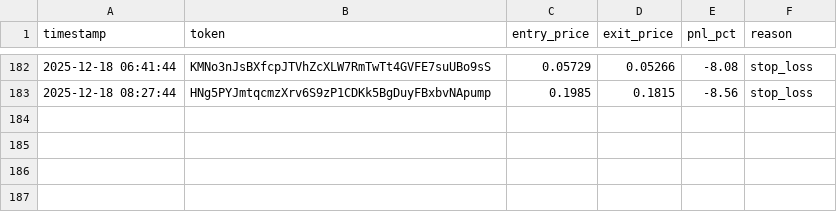
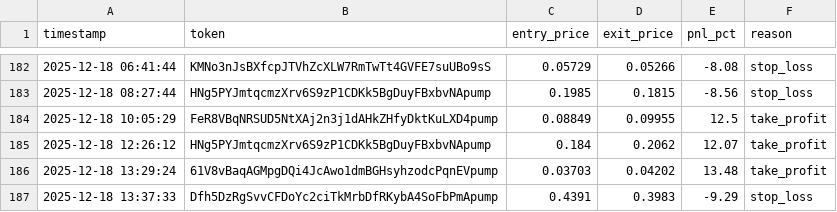
Before and after one commit to mikegianfelice/Hunter, a CSV file: data/trade_log.csv, drawn as a sheet; only a part is shown, gaps mark what is left out; the diff names each change by its address in the sheet, - before the commit and + after, or states it on an @@ line.

Commit message:
📈 Sync performance data for chart generation [2025-12-18 13:38:32]

```diff
--- a/data/trade_log.csv
+++ b/data/trade_log.csv
+row 184: 2025-12-18 10:05:29 | FeR8VBqNRSUD5NtXAj2n3j1dAHkZHfyDktKuLXD4pump | 0.08849 | 0.09955 | 12.5 | take_profit
+row 185: 2025-12-18 12:26:12 | HNg5PYJmtqcmzXrv6S9zP1CDKk5BgDuyFBxbvNApump | 0.184 | 0.2062 | 12.07 | take_profit
+row 186: 2025-12-18 13:29:24 | 61V8vBaqAGMpgDQi4JcAwo1dmBGHsyhzodcPqnEVpump | 0.03703 | 0.04202 | 13.48 | take_profit
+row 187: 2025-12-18 13:37:33 | Dfh5DzRgSvvCFDoYc2ciTkMrbDfRKybA4SoFbPmApump | 0.4391 | 0.3983 | -9.29 | stop_loss
```
Also changed, not shown: 1 other file.
